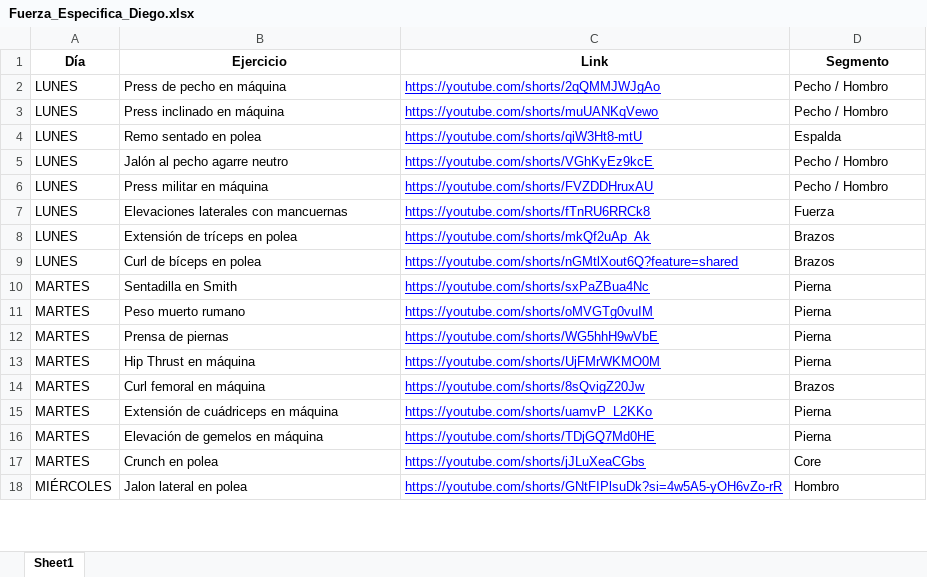
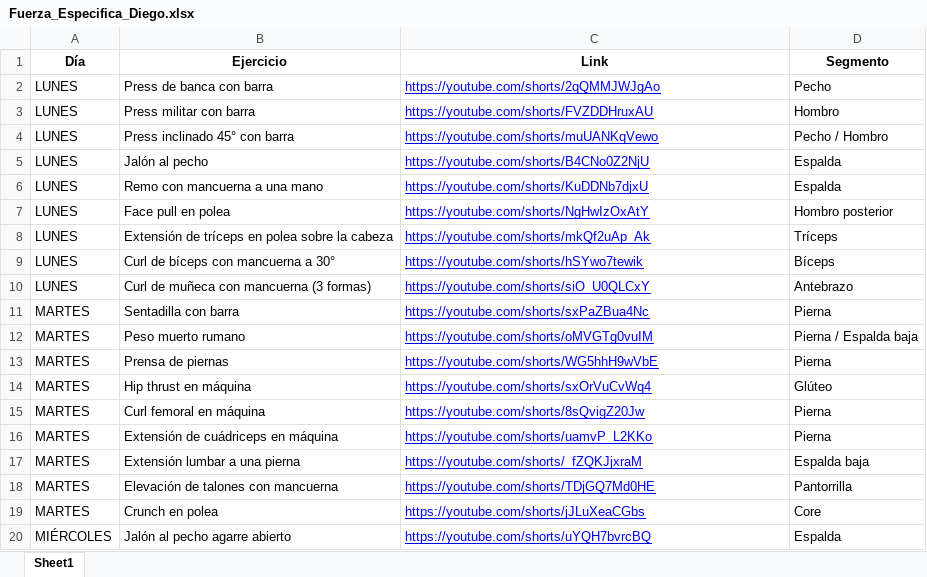
Before and after one commit to josemanueljaimemorales/FuerzaDiego, an Excel workbook: Fuerza_Especifica_Diego.xlsx, sheet Sheet1, drawn as a sheet; only a part is shown; values as stored, in another font and other column widths than the file's, no borders; removed rows and columns are numbered as before the commit, all else as after; the diff covers the shown part only; the diff names each change by its address in the sheet, - before the commit and + after, or states it on an @@ line.

```diff
--- a/Fuerza_Especifica_Diego.xlsx (sheet Sheet1)
+++ b/Fuerza_Especifica_Diego.xlsx (sheet Sheet1)
-B2 (Ejercicio): Press de pecho en máquina
+B2 (Ejercicio): Press de banca con barra
-D2 (Segmento): Pecho / Hombro
+D2 (Segmento): Pecho
+row 3: LUNES | Press militar con barra | https://youtube.com/shorts/FVZDDHruxAU | Hombro
-B4 (Ejercicio): Press inclinado en máquina
+B4 (Ejercicio): Press inclinado 45° con barra
-B5 (Ejercicio): Remo sentado en polea
+B5 (Ejercicio): Jalón al pecho
-C5 (Link): https://youtube.com/shorts/qiW3Ht8-mtU
+C5 (Link): https://youtube.com/shorts/B4CNo0Z2NjU
-B6 (Ejercicio): Jalón al pecho agarre neutro
+B6 (Ejercicio): Remo con mancuerna a una mano
-C6 (Link): https://youtube.com/shorts/VGhKyEz9kcE
+C6 (Link): https://youtube.com/shorts/KuDDNb7djxU
-D6 (Segmento): Pecho / Hombro
+D6 (Segmento): Espalda
-B7 (Ejercicio): Press militar en máquina
+B7 (Ejercicio): Face pull en polea
-C7 (Link): https://youtube.com/shorts/FVZDDHruxAU
+C7 (Link): https://youtube.com/shorts/NgHwIzOxAtY
-D7 (Segmento): Pecho / Hombro
+D7 (Segmento): Hombro posterior
-row 7: LUNES | Elevaciones laterales con mancuernas | https://youtube.com/shorts/fTnRU6RRCk8 | Fuerza
-B8 (Ejercicio): Extensión de tríceps en polea
+B8 (Ejercicio): Extensión de tríceps en polea sobre la cabeza
-D8 (Segmento): Brazos
+D8 (Segmento): Tríceps
-B9 (Ejercicio): Curl de bíceps en polea
+B9 (Ejercicio): Curl de bíceps con mancuerna a 30°
-C9 (Link): https://youtube.com/shorts/nGMtlXout6Q?feature=shared
+C9 (Link): https://youtube.com/shorts/hSYwo7tewik
-D9 (Segmento): Brazos
+D9 (Segmento): Bíceps
+row 10: LUNES | Curl de muñeca con mancuerna (3 formas) | https://youtube.com/shorts/siO_U0QLCxY | Antebrazo
-B11 (Ejercicio): Sentadilla en Smith
+B11 (Ejercicio): Sentadilla con barra
-D12 (Segmento): Pierna
+D12 (Segmento): Pierna / Espalda baja
-B14 (Ejercicio): Hip Thrust en máquina
+B14 (Ejercicio): Hip thrust en máquina
-C14 (Link): https://youtube.com/shorts/UjFMrWKMO0M
+C14 (Link): https://youtube.com/shorts/sxOrVuCvWq4
-D14 (Segmento): Pierna
+D14 (Segmento): Glúteo
-D15 (Segmento): Brazos
+D15 (Segmento): Pierna
+row 17: MARTES | Extensión lumbar a una pierna | https://youtube.com/shorts/_fZQKJjxraM | Espalda baja
-B18 (Ejercicio): Elevación de gemelos en máquina
+B18 (Ejercicio): Elevación de talones con mancuerna
-D18 (Segmento): Pierna
+D18 (Segmento): Pantorrilla
-B20 (Ejercicio): Jalon lateral en polea
+B20 (Ejercicio): Jalón al pecho agarre abierto
-C20 (Link): https://youtube.com/shorts/GNtFIPlsuDk?si=4w5A5-yOH6vZo-rR
+C20 (Link): https://youtube.com/shorts/uYQH7bvrcBQ
-D20 (Segmento): Hombro
+D20 (Segmento): Espalda
```
Also changed, not shown: 3 added rows, 1 removed row and 35 edited cells elsewhere in this sheet, 2 other files.
